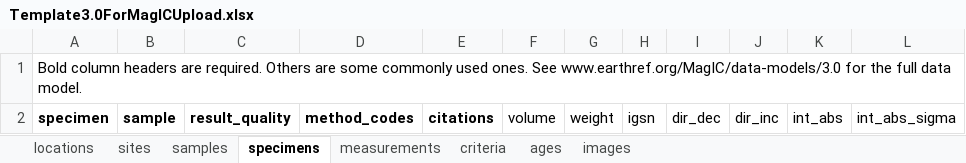
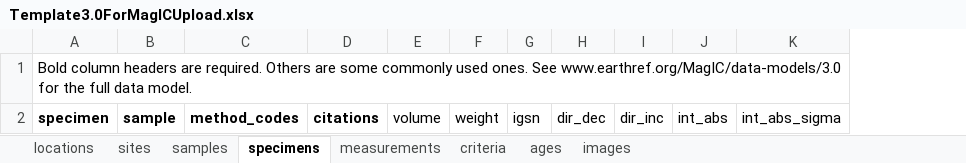
Before and after one commit to earthref/MagIC, an Excel workbook: .public/MagIC/Template3.0ForMagICUpload.xlsx, sheet specimens, drawn as a sheet; values as stored, in another font and other column widths than the file's, no borders; the diff names each change by its address in the sheet, - before the commit and + after, or states it on an @@ line.

```diff
--- a/.public/MagIC/Template3.0ForMagICUpload.xlsx (sheet specimens)
+++ b/.public/MagIC/Template3.0ForMagICUpload.xlsx (sheet specimens)
-column C, row 2: result_quality
```
Also changed, not shown: sheet samples, sheet sites, sheet measurements.
